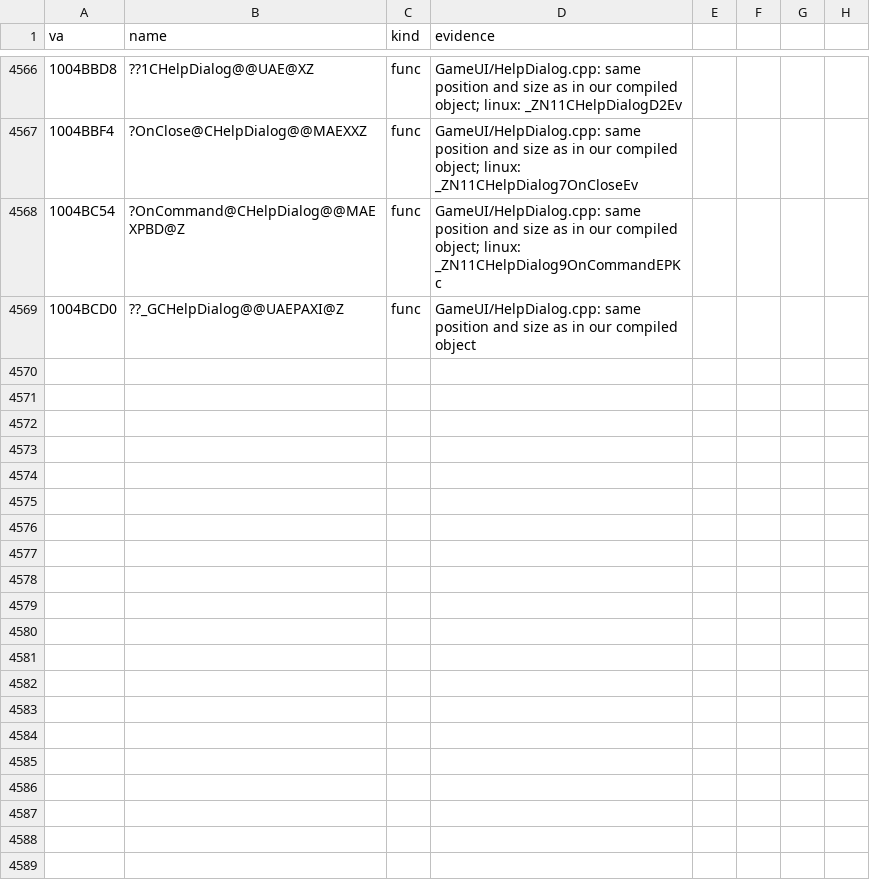
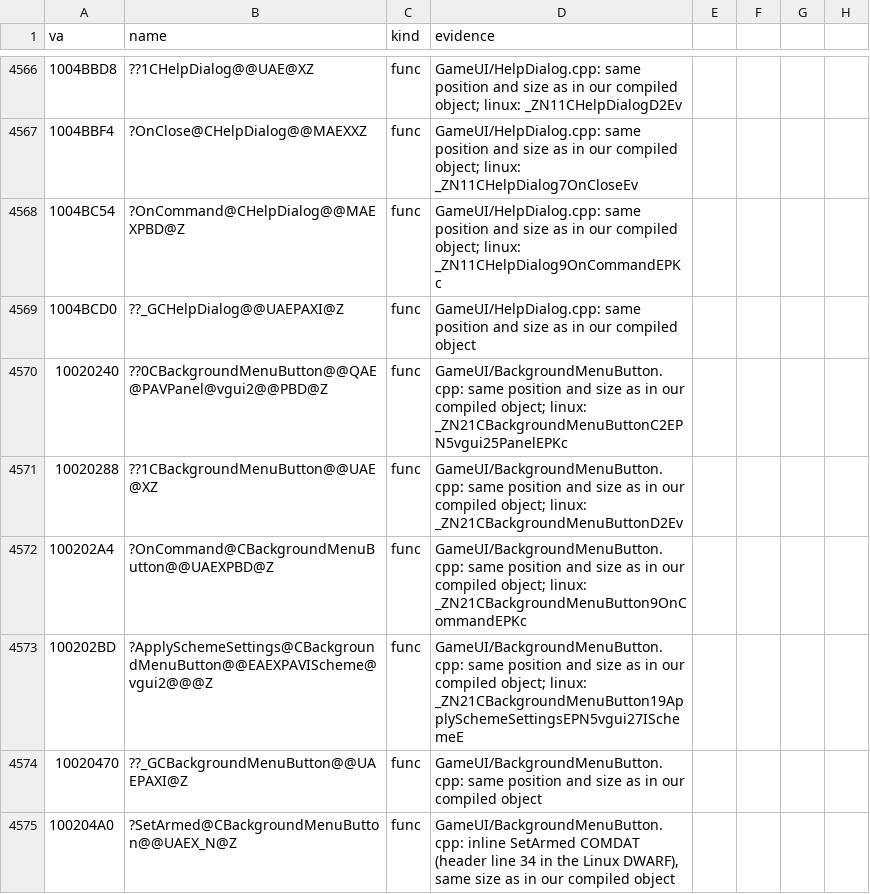
Before and after one commit to caixax/DeCoF, a CSV file: tools/symbols/gameui_manual.csv, drawn as a sheet; only a part is shown, gaps mark what is left out.

Commit message:
gameui: BackgroundMenuButton.cpp 6 of 6 (MATCHED, 100%)

```diff
--- a/tools/symbols/gameui_manual.csv
+++ b/tools/symbols/gameui_manual.csv
@@ -4569 +4569,7 @@ va,name,kind,evidence
 1004BCD0,??_GCHelpDialog@@UAEPAXI@Z,func,GameUI/HelpDialog.cpp: same position and size as in our compiled object
+10020240,??0CBackgroundMenuButton@@QAE@PAVPanel@vgui2@@PBD@Z,func,GameUI/BackgroundMenuButton.cpp: same position and size as in our compiled object; linux: _ZN21CBackgroundMenuButtonC2EPN5vgui25PanelEPKc
+10020288,??1CBackgroundMenuButton@@UAE@XZ,func,GameUI/BackgroundMenuButton.cpp: same position and size as in our compiled object; linux: _ZN21CBackgroundMenuButtonD2Ev
+100202A4,?OnCommand@CBackgroundMenuButton@@UAEXPBD@Z,func,GameUI/BackgroundMenuButton.cpp: same position and size as in our compiled object; linux: _ZN21CBackgroundMenuButton9OnCommandEPKc
+100202BD,?ApplySchemeSettings@CBackgroundMenuButton@@EAEXPAVIScheme@vgui2@@@Z,func,GameUI/BackgroundMenuButton.cpp: same position and size as in our compiled object; linux: _ZN21CBackgroundMenuButton19ApplySchemeSettingsEPN5vgui27ISchemeE
+10020470,??_GCBackgroundMenuButton@@UAEPAXI@Z,func,GameUI/BackgroundMenuButton.cpp: same position and size as in our compiled object
+100204A0,?SetArmed@CBackgroundMenuButton@@UAEX_N@Z,func,"GameUI/BackgroundMenuButton.cpp: inline SetArmed COMDAT (header line 34 in the Linux DWARF), same size as in our compiled object"
```
Also changed, not shown: 8 other files.
